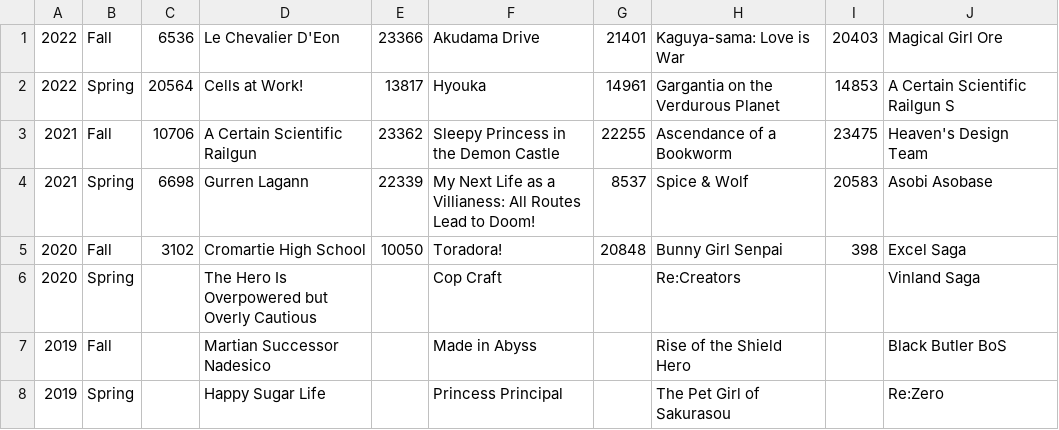
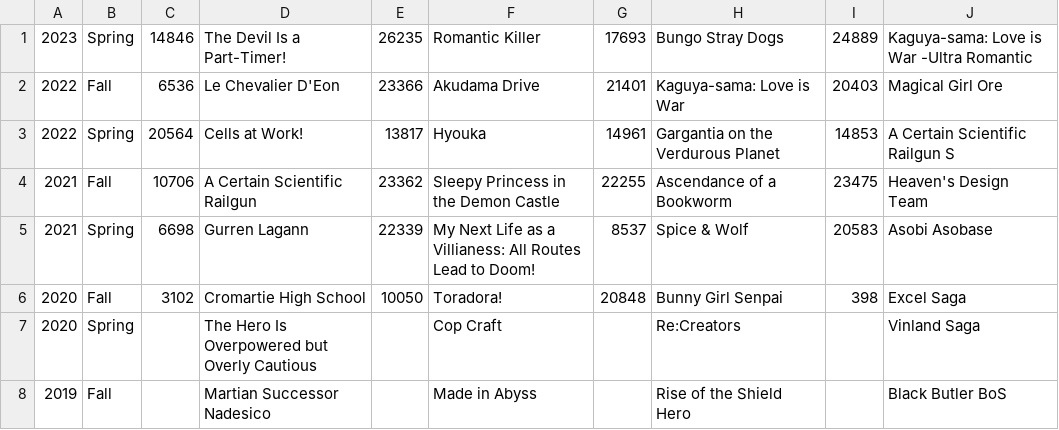
Before and after one commit to undanimesociety/undanimesociety.github.io, a CSV file: AniHist.csv, drawn as a sheet; only a part is shown; the shorter side is filled out with more unchanged rows; the diff names each change by its address in the sheet, - before the commit and + after, or states it on an @@ line.

Commit message:
Update AniHist.csv

```diff
--- a/AniHist.csv
+++ b/AniHist.csv
+row 1: 2023 | Spring | 14846 | The Devil Is a Part-Timer! | 26235 | Romantic Killer | 17693 | Bungo Stray Dogs | 24889 | Kaguya-sama: Love is War -Ultra Romantic
```
